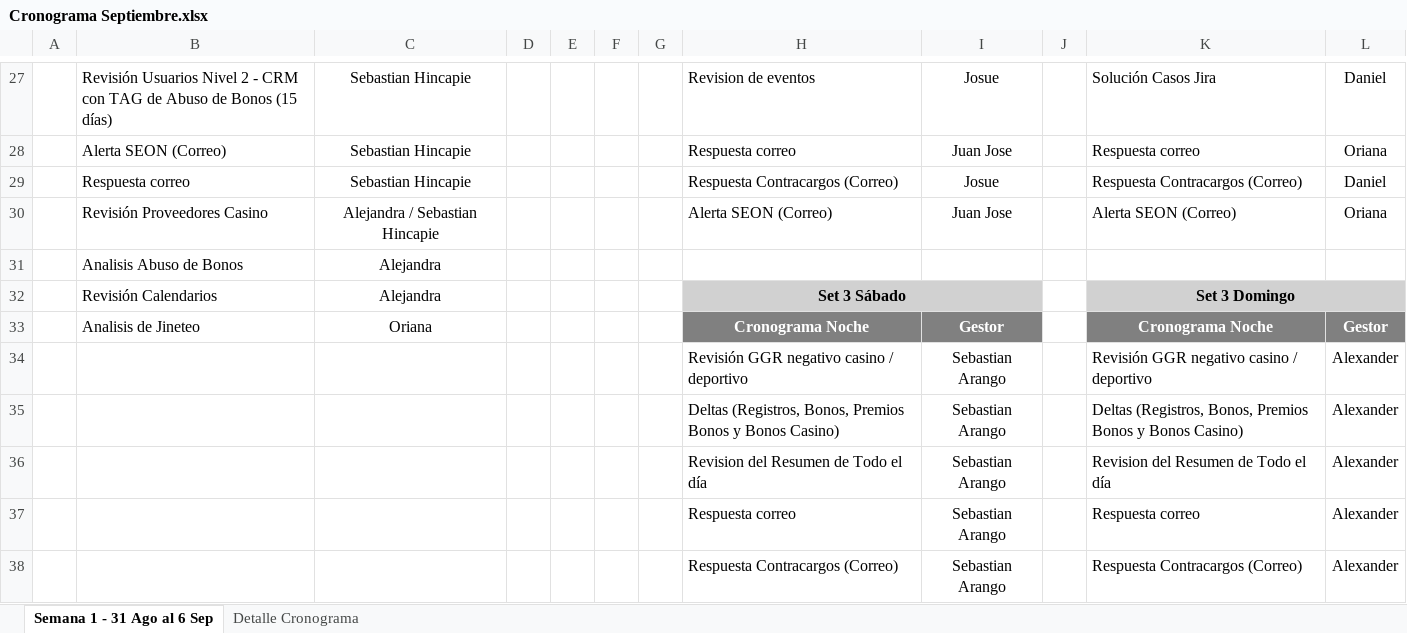
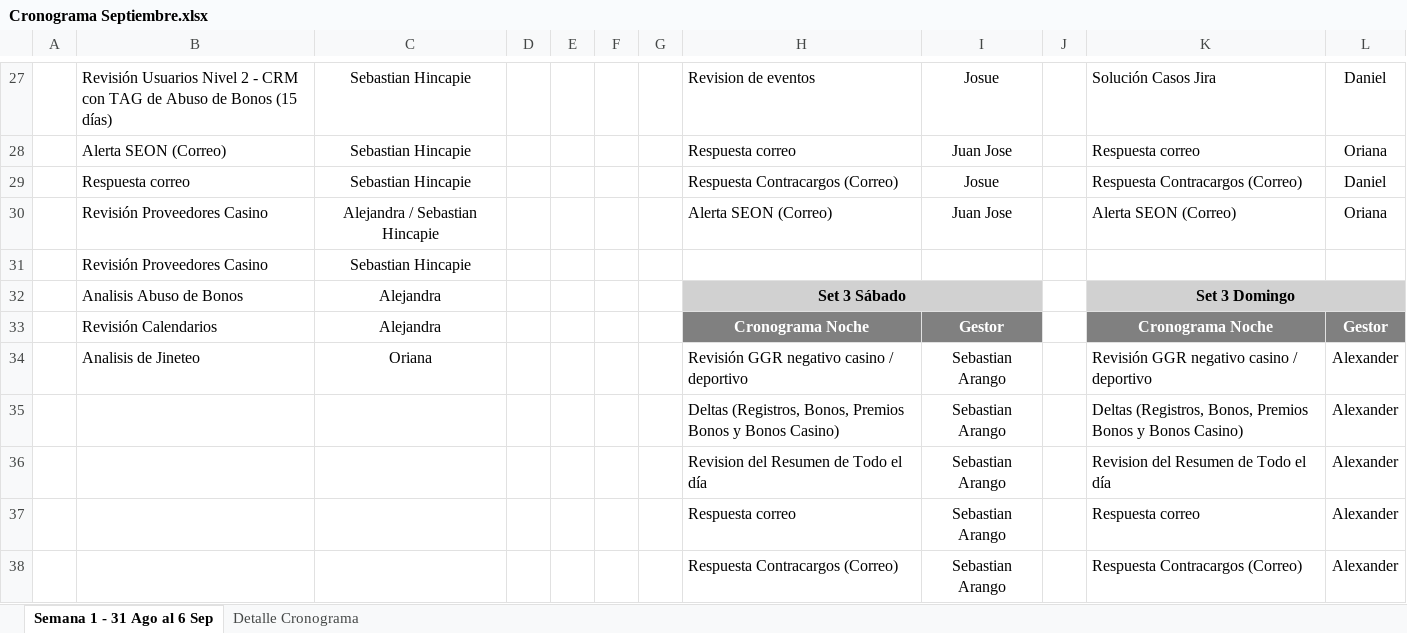
Before and after one commit to VirtualSoft026/riesgovirtualsoft, an Excel workbook: Cronograma de Tareas/Cronograma Septiembre.xlsx, sheet Semana 1 - 31 Ago al 6 Sep, drawn as a sheet; only a part is shown, gaps mark what is left out; values as stored, in another font and other column widths than the file's, no borders; conditional formats not drawn; removed rows and columns are numbered as before the commit, all else as after; the diff names each change by its address in the sheet, - before the commit and + after, or states it on an @@ line.

Commit message:
Add files via upload

```diff
--- a/Cronograma de Tareas/Cronograma Septiembre.xlsx (sheet Semana 1 - 31 Ago al 6 Sep)
+++ b/Cronograma de Tareas/Cronograma Septiembre.xlsx (sheet Semana 1 - 31 Ago al 6 Sep)
-row 31:  | Analisis Abuso de Bonos | Alejandra
+row 31:  | Revisión Proveedores Casino | Sebastian Hincapie
-B32: Revisión Calendarios
+B32: Analisis Abuso de Bonos
-B33: Analisis de Jineteo
+B33: Revisión Calendarios
-C33: Oriana
+C33: Alejandra
-B34: (empty)
+B34: Analisis de Jineteo
-C34: (empty)
+C34: Oriana
```
